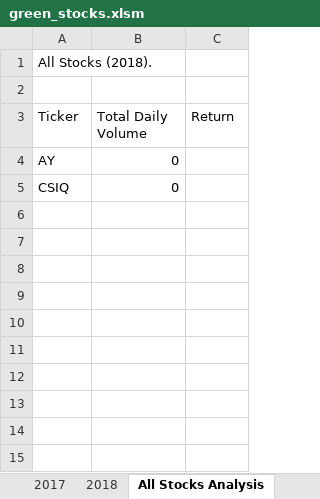
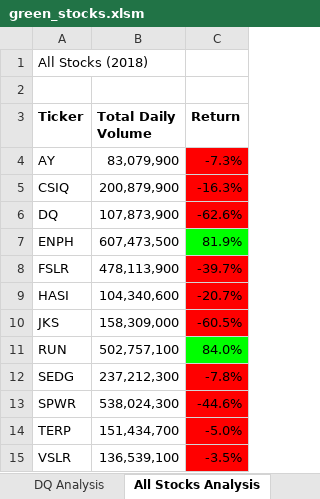
Before and after one commit to JuMcDaniel/green_stocks, an Excel workbook: green_stocks.xlsm, sheet All Stocks Analysis, drawn as a sheet; values as stored, in another font and other column widths than the file's, no borders; charts and pictures not drawn; the diff names each change by its address in the sheet, - before the commit and + after, or states it on an @@ line.

Commit message:
Add files via upload

```diff
--- a/green_stocks.xlsm (sheet All Stocks Analysis)
+++ b/green_stocks.xlsm (sheet All Stocks Analysis)
-A1 (Ticker): All Stocks (2018).
+A1 (Ticker): All Stocks (2018)
-A3:C3 bold: off
+A3:C3 bold: on
-B4 (Total Daily Volume): 0
+B4 (Total Daily Volume): 83,079,900
-C4 (Return): (empty)
+C4 (Return): -7.3%
-C4:C5 fill: none
+C4:C5 fill: #FF0000
-B5 (Total Daily Volume): 0
+B5 (Total Daily Volume): 200,879,900
-C5 (Return): (empty)
+C5 (Return): -16.3%
+row 6: DQ | 107,873,900 | -62.6%
+row 7: ENPH | 607,473,500 | 81.9%
+row 8: FSLR | 478,113,900 | -39.7%
+row 9: HASI | 104,340,600 | -20.7%
+row 10: JKS | 158,309,000 | -60.5%
+row 11: RUN | 502,757,100 | 84.0%
+row 12: SEDG | 237,212,300 | -7.8%
+row 13: SPWR | 538,024,300 | -44.6%
+row 14: TERP | 151,434,700 | -5.0%
+row 15: VSLR | 136,539,100 | -3.5%
```
Also changed, not shown: sheet DQ Analysis, other sheet tabs, charts or pictures.
